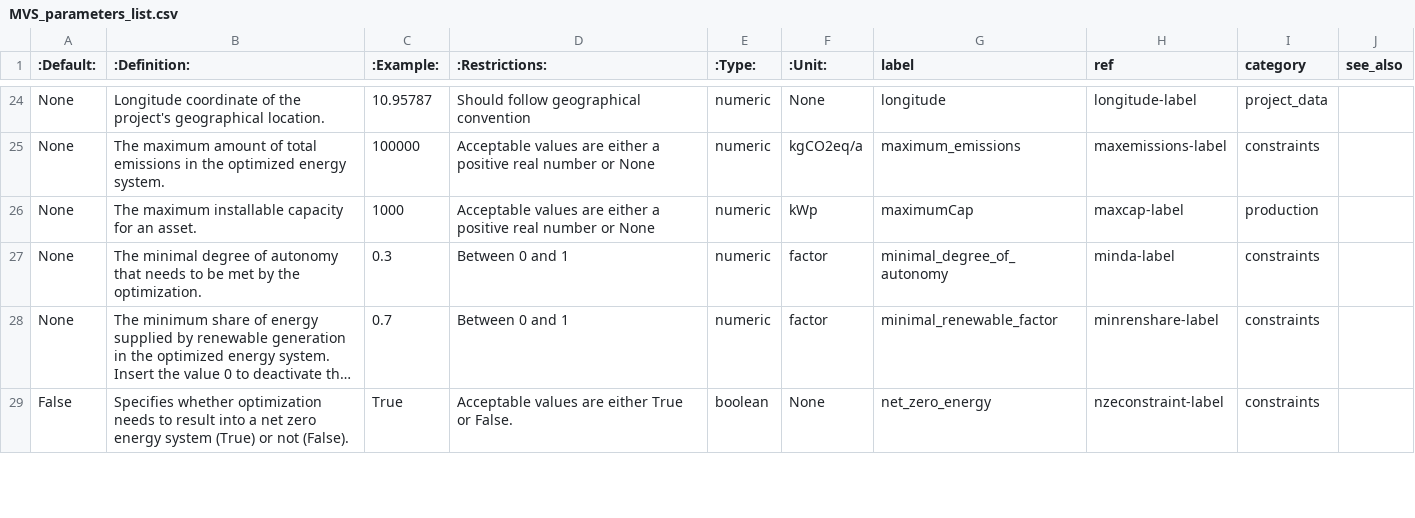
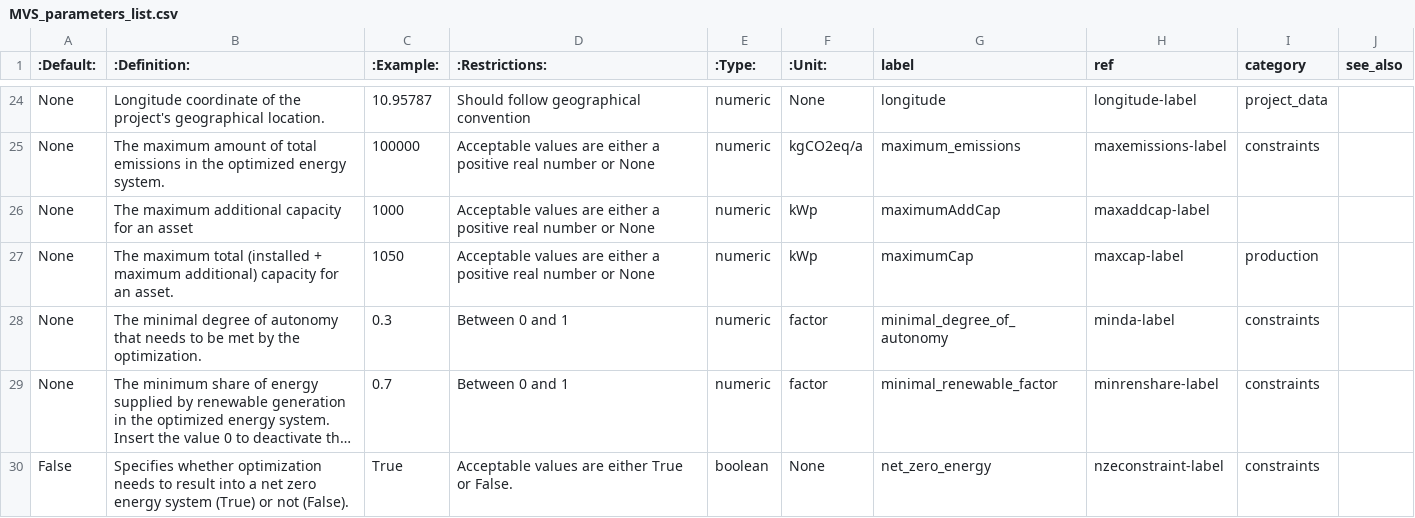
Before and after one commit to rl-institut/multi-vector-simulator, a CSV file: docs/MVS_parameters_list.csv, drawn as a sheet; only a part is shown, gaps mark what is left out; long unchanged cells end in ….

Commit message:
Adapt maximumCap definition in RTD and include maximumAddCap definition using CSV plugin

```diff
--- a/docs/MVS_parameters_list.csv
+++ b/docs/MVS_parameters_list.csv
@@ -25,3 +25,4 @@ None,Longitude coordinate of the project's geographical location.,10.95787,Shoul
 None,The maximum amount of total emissions in the optimized energy system.,100000,Acceptable values are either a positive real number or None,numeric,kgCO2eq/a,maximum_emissions,maxemissions-label,constraints,
-None,The maximum installable capacity for an asset.,1000,Acceptable values are either a positive real number or None,numeric,kWp,maximumCap,maxcap-label,production,
+None,The maximum additional capacity for an asset,1000,Acceptable values are either a positive real number or None	,numeric,kWp,maximumAddCap	,maxaddcap-label,,
+None,The maximum total (installed + maximum additional) capacity for an asset.,1050,Acceptable values are either a positive real number or None,numeric,kWp,maximumCap,maxcap-label,production,
 None,The minimal degree of autonomy that needs to be met by the optimization.,0.3,Between 0 and 1,numeric,factor,minimal_degree_of_autonomy,minda-label,constraints,
```
